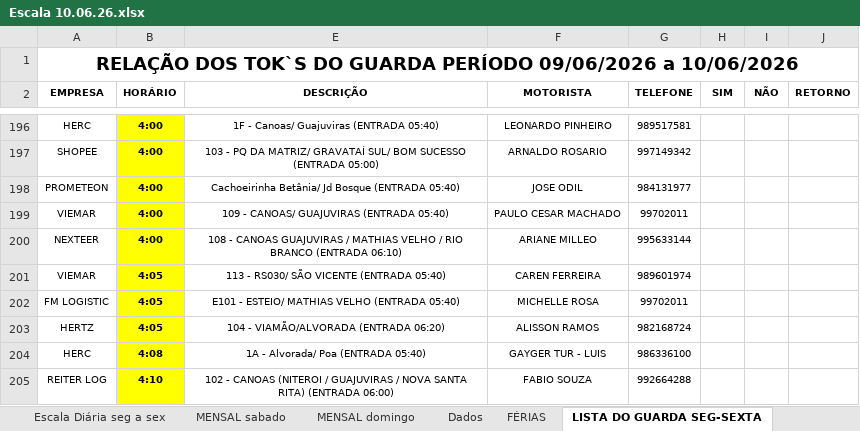
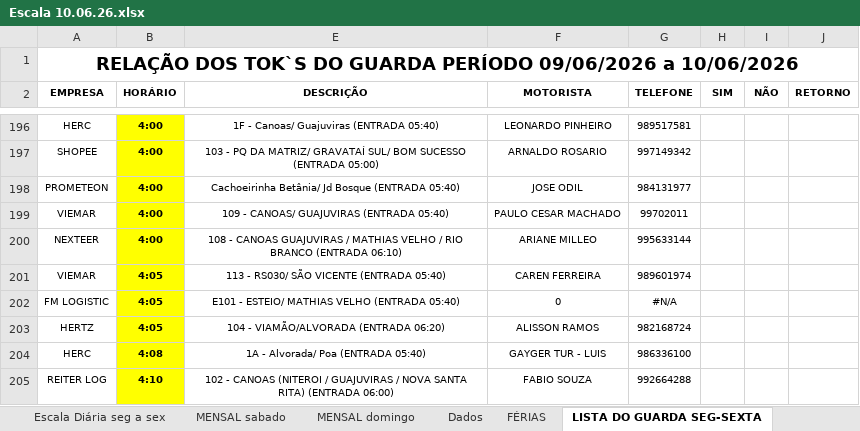
Before and after one commit to phaelz1n/Escala-via-whats, an Excel workbook: Escala 10.06.26.xlsx, sheet LISTA DO GUARDA SEG-SEXTA, drawn as a sheet; only a part is shown, gaps mark what is left out; values as stored, in another font and other column widths than the file's, no borders; conditional formats not drawn; the diff names each change by its address in the sheet, - before the commit and + after, or states it on an @@ line.

```diff
--- a/Escala 10.06.26.xlsx (sheet LISTA DO GUARDA SEG-SEXTA)
+++ b/Escala 10.06.26.xlsx (sheet LISTA DO GUARDA SEG-SEXTA)
-F202 (MOTORISTA): MICHELLE ROSA
+F202 (MOTORISTA): 0
-G202 (TELEFONE): 99702011
+G202 (TELEFONE): #N/A
```
Also changed, not shown: sheet Escala Diária seg a sex, sheet SUMÁRIO, hidden cells, 7 other files.
